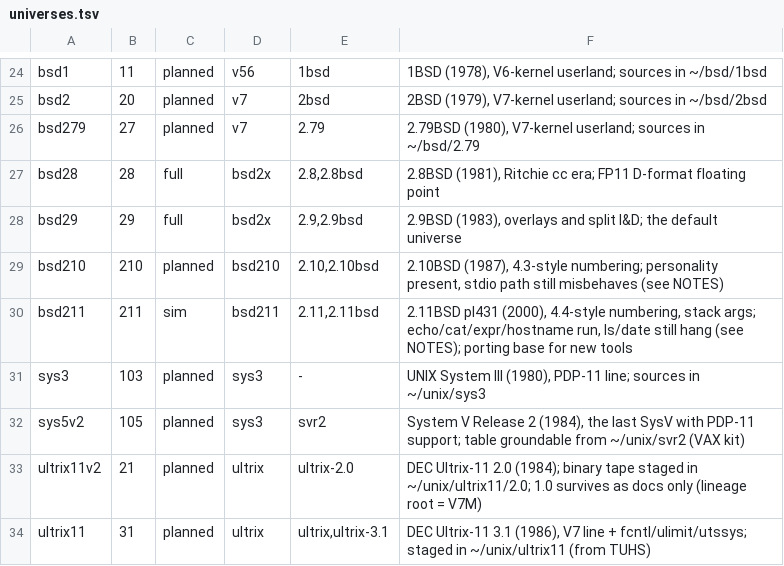
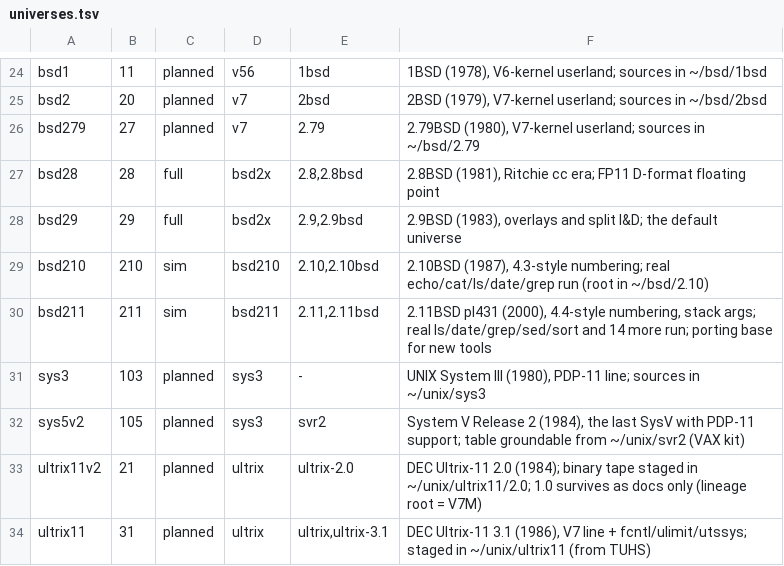
Before and after one commit to nyxcraft/pdp11-xdev, a TSV file: src/common/universes.tsv, drawn as a sheet; only a part is shown, gaps mark what is left out.

```diff
--- a/src/common/universes.tsv
+++ b/src/common/universes.tsv
@@ -28,4 +28,4 @@ bsd28	28	full	bsd2x	2.8,2.8bsd	2.8BSD (1981), Ritchie cc era; FP11 D-format floa
 bsd29	29	full	bsd2x	2.9,2.9bsd	2.9BSD (1983), overlays and split I&D; the default universe
-bsd210	210	planned	bsd210	2.10,2.10bsd	2.10BSD (1987), 4.3-style numbering; personality present, stdio path still misbehaves (see NOTES)
-bsd211	211	sim	bsd211	2.11,2.11bsd	2.11BSD pl431 (2000), 4.4-style numbering, stack args; echo/cat/expr/hostname run, ls/date still hang (see NOTES); porting base for new tools
+bsd210	210	sim	bsd210	2.10,2.10bsd	2.10BSD (1987), 4.3-style numbering; real echo/cat/ls/date/grep run (root in ~/bsd/2.10)
+bsd211	211	sim	bsd211	2.11,2.11bsd	2.11BSD pl431 (2000), 4.4-style numbering, stack args; real ls/date/grep/sed/sort and 14 more run; porting base for new tools
 sys3	103	planned	sys3	-	UNIX System III (1980), PDP-11 line; sources in ~/unix/sys3
```
Also changed, not shown: 3 other files.
